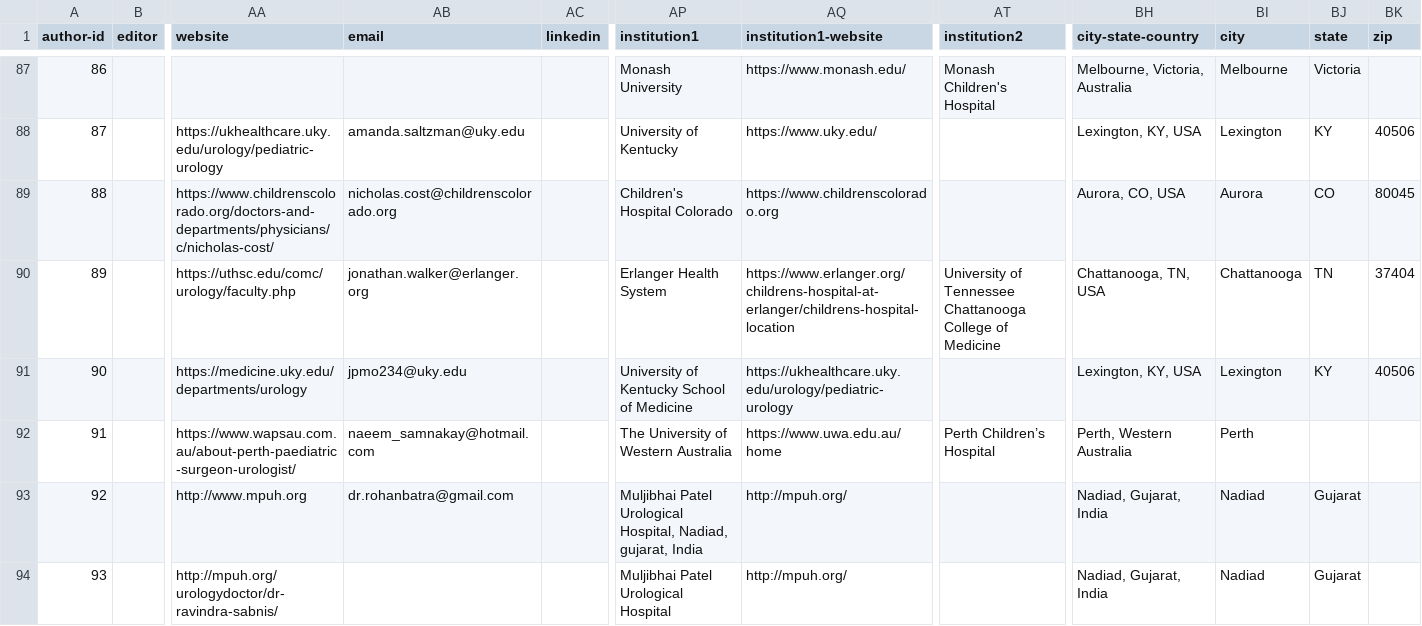
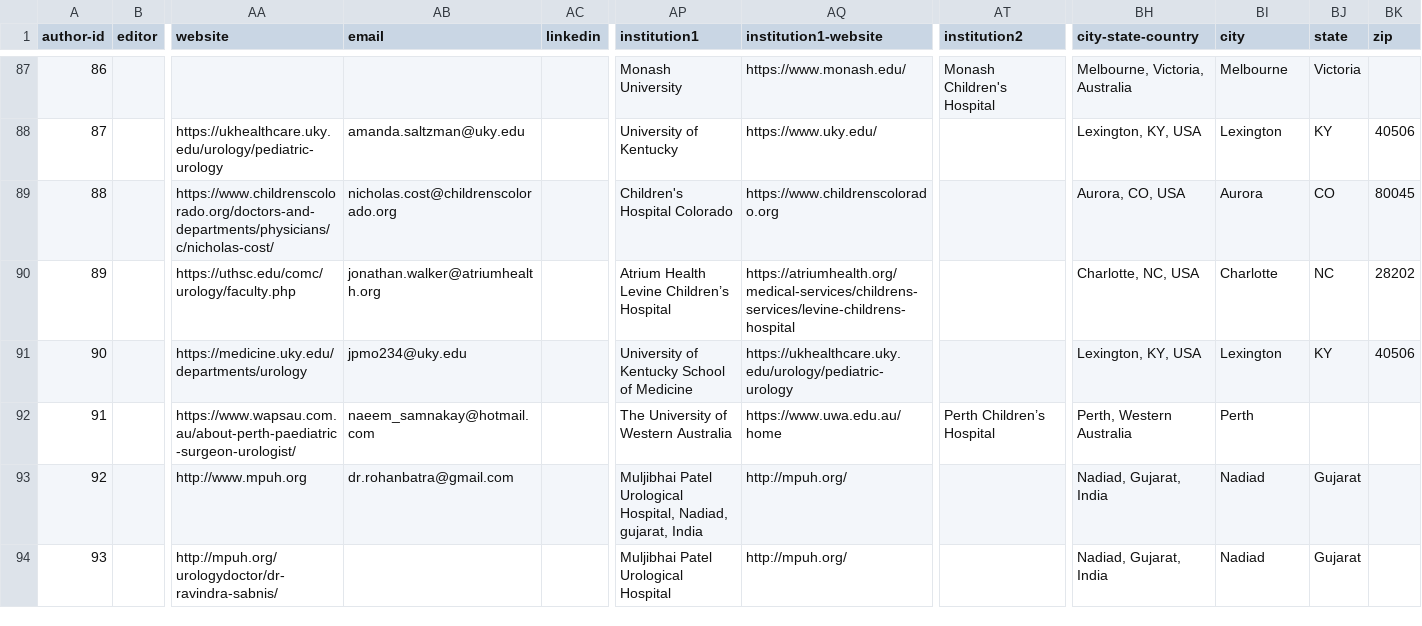
Before and after one commit to kylerove/pediatricurologybook, a CSV file: _data/contributors.csv, drawn as a sheet; only a part is shown, gaps mark what is left out; the diff names each change by its address in the sheet, - before the commit and + after, or states it on an @@ line.

Commit message:
Another contributors update

```diff
--- a/_data/contributors.csv
+++ b/_data/contributors.csv
-AB90 (email): jonathan.walker@erlanger.org
+AB90 (email): jonathan.walker@atriumhealth.org
-AP90 (institution1): Erlanger Health System
+AP90 (institution1): Atrium Health Levine Children’s Hospital
-AQ90 (institution1-website): https://www.erlanger.org/childrens-hospital-at-erlanger/childrens-hospital-location
+AQ90 (institution1-website): https://atriumhealth.org/medical-services/childrens-services/levine-childrens-hospital
-AT90 (institution2): University of Tennessee Chattanooga College of Medicine
+AT90 (institution2): (empty)
-BH90 (city-state-country): Chattanooga, TN, USA
+BH90 (city-state-country): Charlotte, NC, USA
-BI90 (city): Chattanooga
+BI90 (city): Charlotte
-BJ90 (state): TN
+BJ90 (state): NC
-BK90 (zip): 37404
+BK90 (zip): 28202
```
